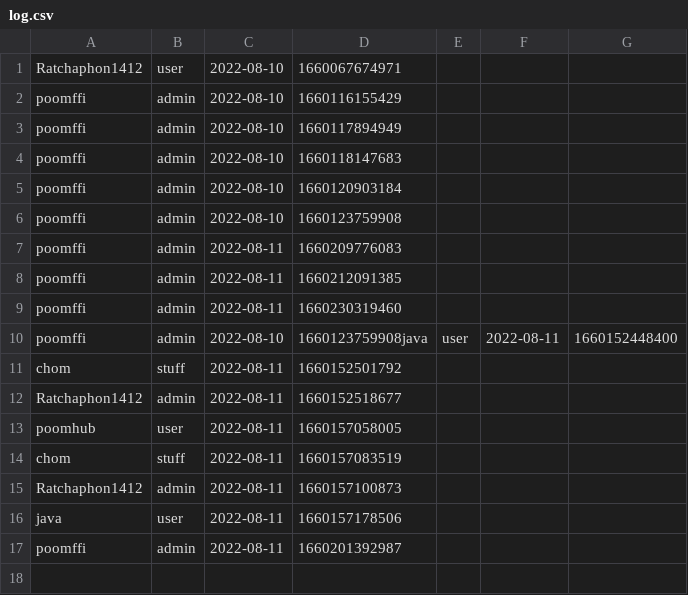
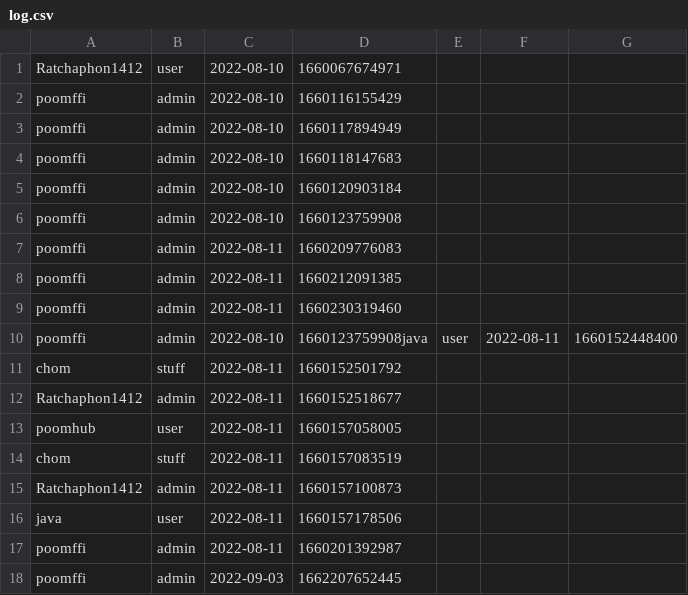
Before and after one commit to Ratchaphon1412/Student-Complaints, a CSV file: database/log.csv, drawn as a sheet.

Commit message:
commit for git pull

```diff
--- a/database/log.csv
+++ b/database/log.csv
@@ -17 +17,2 @@ java,user,2022-08-11,1660157178506
 poomffi,admin,2022-08-11,1660201392987
+poomffi,admin,2022-09-03,1662207652445
```
